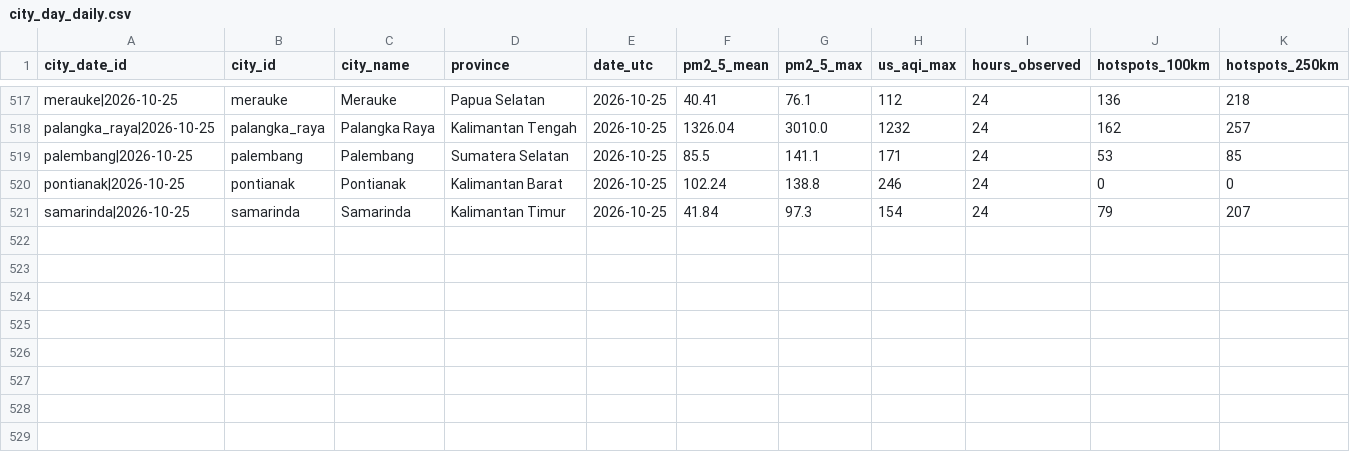
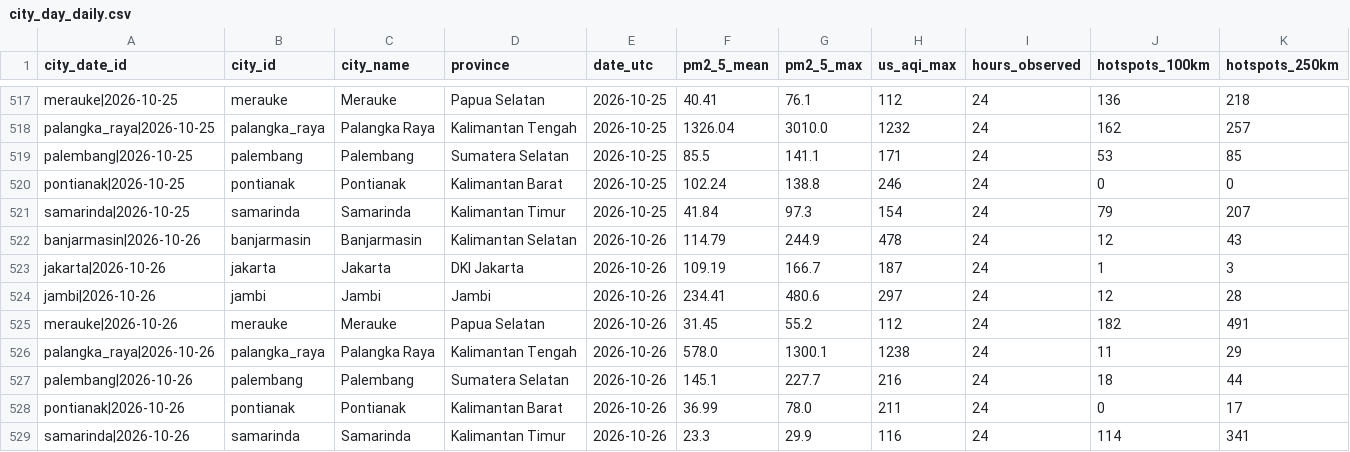
Before and after one commit to HabilMB/indonesia-haze-monitor, a CSV file: data/city_day_daily.csv, drawn as a sheet; only a part is shown, gaps mark what is left out.

```diff
--- a/data/city_day_daily.csv
+++ b/data/city_day_daily.csv
@@ -521 +521,9 @@ pontianak|2026-10-25,pontianak,Pontianak,Kalimantan Barat,2026-10-25,102.24,138.
 samarinda|2026-10-25,samarinda,Samarinda,Kalimantan Timur,2026-10-25,41.84,97.3,154,24,79,207
+banjarmasin|2026-10-26,banjarmasin,Banjarmasin,Kalimantan Selatan,2026-10-26,114.79,244.9,478,24,12,43
+jakarta|2026-10-26,jakarta,Jakarta,DKI Jakarta,2026-10-26,109.19,166.7,187,24,1,3
+jambi|2026-10-26,jambi,Jambi,Jambi,2026-10-26,234.41,480.6,297,24,12,28
+merauke|2026-10-26,merauke,Merauke,Papua Selatan,2026-10-26,31.45,55.2,112,24,182,491
+palangka_raya|2026-10-26,palangka_raya,Palangka Raya,Kalimantan Tengah,2026-10-26,578.0,1300.1,1238,24,11,29
+palembang|2026-10-26,palembang,Palembang,Sumatera Selatan,2026-10-26,145.1,227.7,216,24,18,44
+pontianak|2026-10-26,pontianak,Pontianak,Kalimantan Barat,2026-10-26,36.99,78.0,211,24,0,17
+samarinda|2026-10-26,samarinda,Samarinda,Kalimantan Timur,2026-10-26,23.3,29.9,116,24,114,341
```
Also changed, not shown: data/city_day_monthly.csv.
